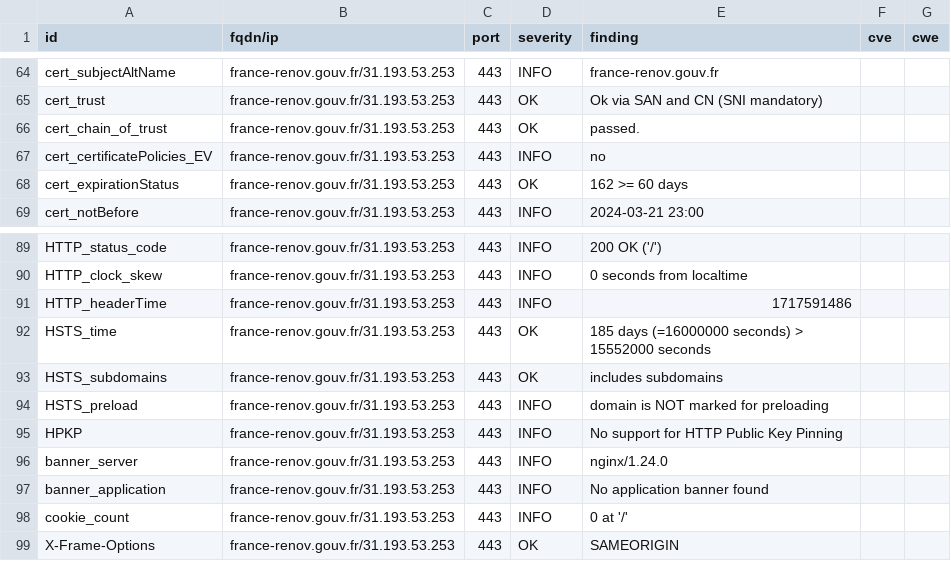
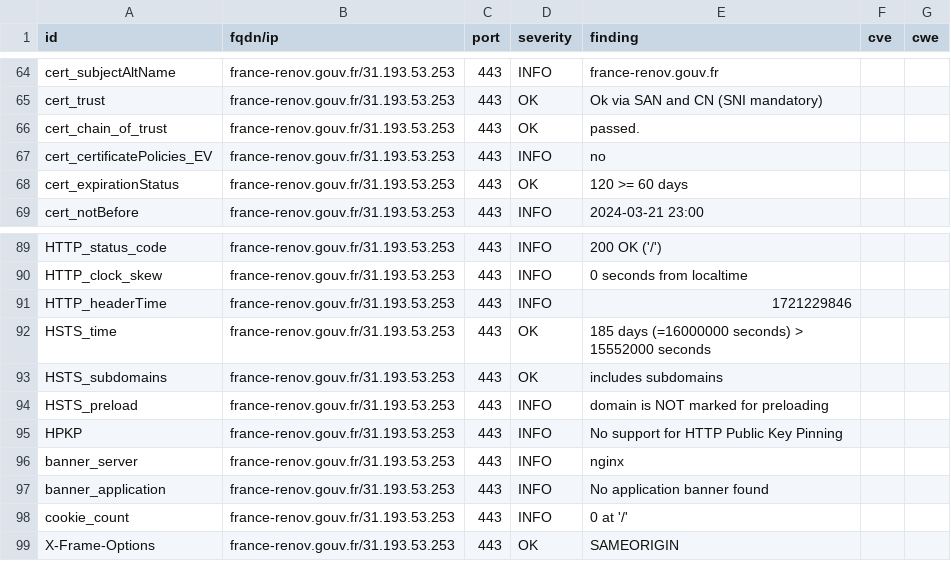
Before and after one commit to GKO-org/dashlordPrd4, a CSV file: results/aHR0cHM6Ly9mcmFuY2UtcmVub3YuZ291di5mcg==/testssl.csv, drawn as a sheet; only a part is shown, gaps mark what is left out.

```diff
--- a/results/aHR0cHM6Ly9mcmFuY2UtcmVub3YuZ291di5mcg==/testssl.csv
+++ b/results/aHR0cHM6Ly9mcmFuY2UtcmVub3YuZ291di5mcg==/testssl.csv
@@ -67,3 +67,3 @@
 "cert_certificatePolicies_EV","france-renov.gouv.fr/31.193.53.253","443","INFO","no","",""
-"cert_expirationStatus","france-renov.gouv.fr/31.193.53.253","443","OK","162 >= 60 days","",""
+"cert_expirationStatus","france-renov.gouv.fr/31.193.53.253","443","OK","120 >= 60 days","",""
 "cert_notBefore","france-renov.gouv.fr/31.193.53.253","443","INFO","2024-03-21 23:00","",""
@@ -90,3 +90,3 @@
 "HTTP_clock_skew","france-renov.gouv.fr/31.193.53.253","443","INFO","0 seconds from localtime","",""
-"HTTP_headerTime","france-renov.gouv.fr/31.193.53.253","443","INFO","1717591486","",""
+"HTTP_headerTime","france-renov.gouv.fr/31.193.53.253","443","INFO","1721229846","",""
 "HSTS_time","france-renov.gouv.fr/31.193.53.253","443","OK","185 days (=16000000 seconds) > 15552000 seconds","",""
@@ -95,3 +95,3 @@
 "HPKP","france-renov.gouv.fr/31.193.53.253","443","INFO","No support for HTTP Public Key Pinning","",""
-"banner_server","france-renov.gouv.fr/31.193.53.253","443","INFO","nginx/1.24.0","",""
+"banner_server","france-renov.gouv.fr/31.193.53.253","443","INFO","nginx","",""
 "banner_application","france-renov.gouv.fr/31.193.53.253","443","INFO","No application banner found","",""
```
Also changed, not shown: 10 other files.
